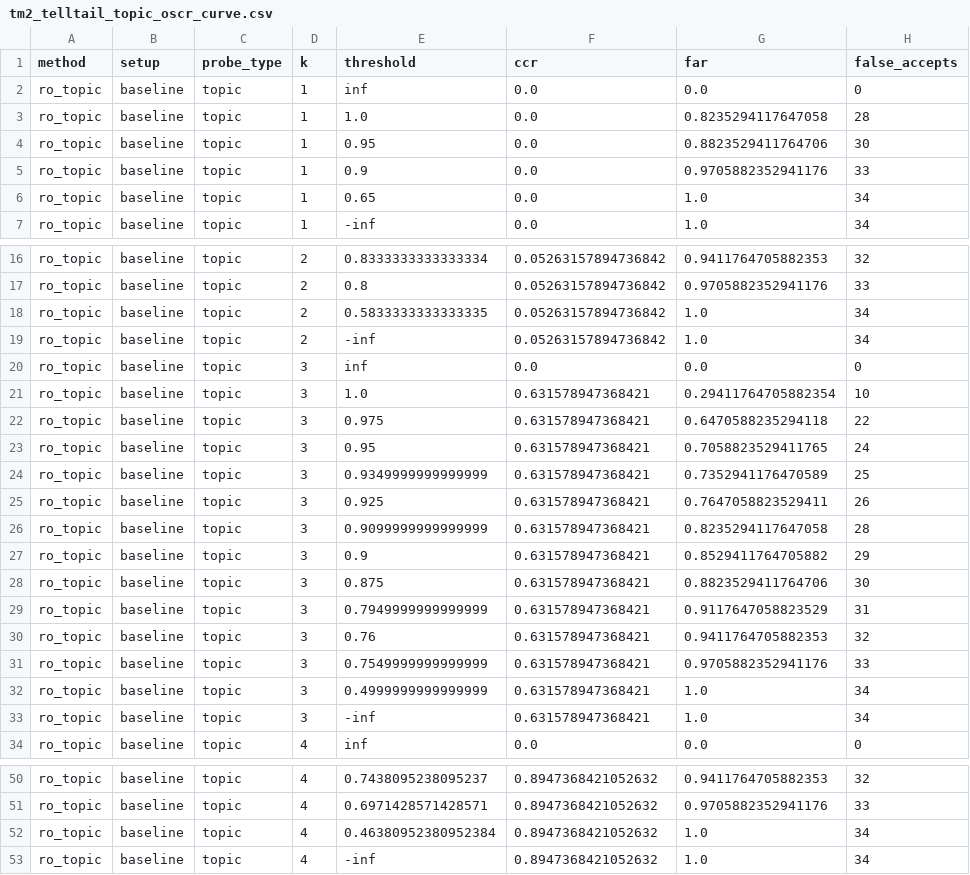
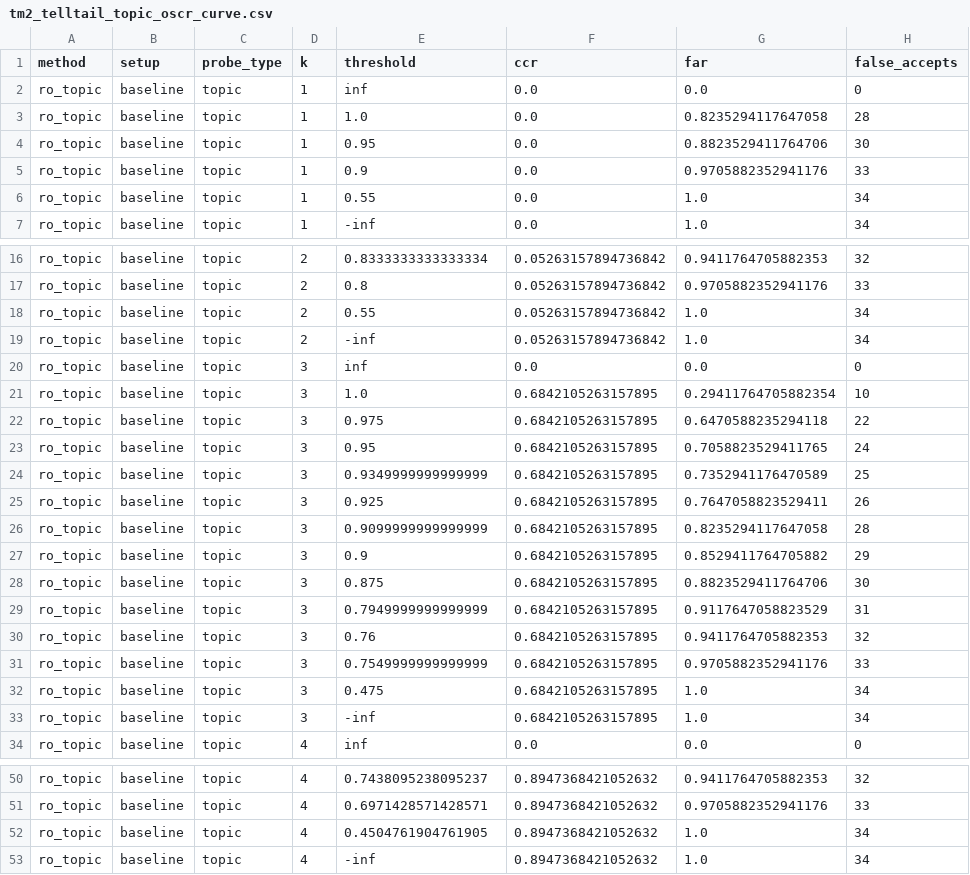
Before and after one commit to abdullahgarra/telltail, a CSV file: results/paper/tm2_telltail_topic_oscr_curve.csv, drawn as a sheet; only a part is shown, gaps mark what is left out; the diff covers the shown part only; the diff names each change by its address in the sheet, - before the commit and + after, or states it on an @@ line.

Commit message:
OSCR: canonical envelope+step AUOSCR; lock in tm2/topic curve
- AUOSCR is now monotone-envelope + exact step integration (NOT trapezoid),
  defined once in plots/plot_ccr_0_oscr.py and imported by sweep, oscr_curve,
  and the regression harness (no reimplementation).
- Lock in results/paper/tm2_telltail_topic_oscr_curve.csv to the recomputed
  curve (gte-modernbert resolves to a unique correct match at k=3, 13/19),
  consistent with the budgeted ASR pipeline; regression now compares against it.
- plots is a package (added to pyproject find).

```diff
--- a/results/paper/tm2_telltail_topic_oscr_curve.csv
+++ b/results/paper/tm2_telltail_topic_oscr_curve.csv
-E6 (threshold): 0.65
+E6 (threshold): 0.55
-E18 (threshold): 0.5833333333333335
+E18 (threshold): 0.55
-F21:F33 (ccr): 0.631578947368421
+F21:F33 (ccr): 0.6842105263157895
-E32 (threshold): 0.4999999999999999
+E32 (threshold): 0.475
-E52 (threshold): 0.46380952380952384
+E52 (threshold): 0.4504761904761905
```
Also changed, not shown: 5 edited cells elsewhere in this file, 5 other files.
